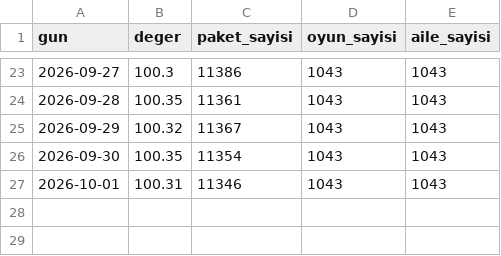
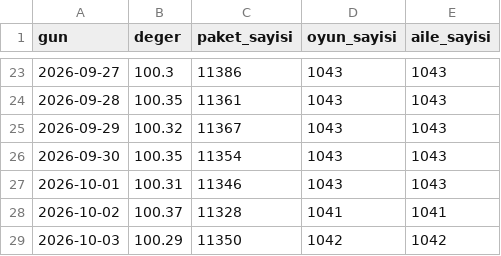
Before and after one commit to qwist1233-cpu/oyunkuru-veri, a CSV file: gosterge_gecmis.csv, drawn as a sheet; only a part is shown, gaps mark what is left out; the diff names each change by its address in the sheet, - before the commit and + after, or states it on an @@ line.

```diff
--- a/gosterge_gecmis.csv
+++ b/gosterge_gecmis.csv
+row 28: 2026-10-02 | 100.37 | 11328 | 1041 | 1041
+row 29: 2026-10-03 | 100.29 | 11350 | 1042 | 1042
```
Also changed, not shown: 2 other files.
